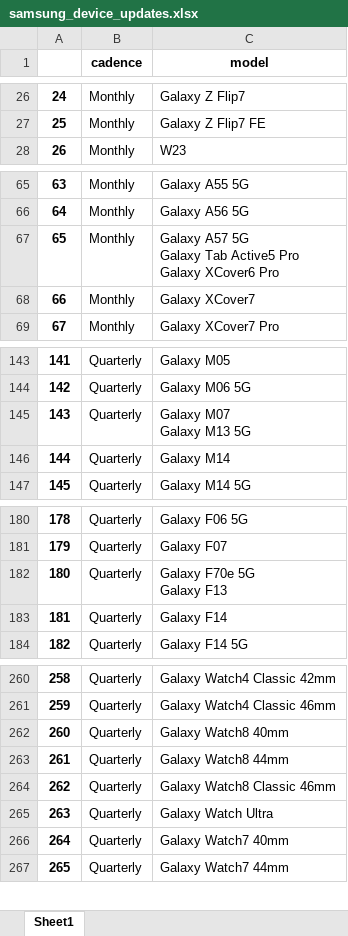
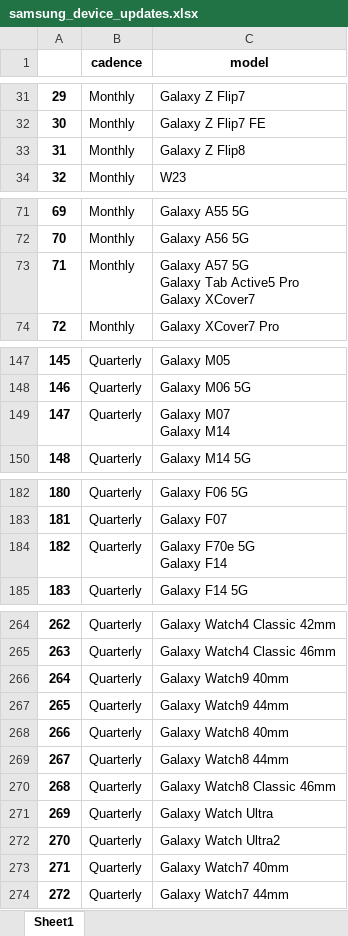
Before and after one commit to DataHerb/dataset-samsung-device-updates, an Excel workbook: dataset/samsung_device_updates.xlsx, sheet Sheet1, drawn as a sheet; only a part is shown, gaps mark what is left out; values as stored, in another font and other column widths than the file's, no borders; removed rows and columns are numbered as before the commit, all else as after; ↵ is a line break in a cell; the diff covers the shown part only; the diff names each change by its address in the sheet, - before the commit and + after, or states it on an @@ line.

```diff
--- a/dataset/samsung_device_updates.xlsx (sheet Sheet1)
+++ b/dataset/samsung_device_updates.xlsx (sheet Sheet1)
@@ column A renumbered from row 8 down @@
+row 33: 31 | Monthly | Galaxy Z Flip8
-C73 (model): …Pro ↵ Galaxy XCover6 Pro
+C73 (model): …Pro ↵ Galaxy XCover7
-row 68: 66 | Monthly | Galaxy XCover7
-C149 (model): Galaxy M07 ↵ Galaxy M13 5G
+C149 (model): Galaxy M07 ↵ Galaxy M14
-row 146: 144 | Quarterly | Galaxy M14
-C184 (model): Galaxy F70e 5G ↵ Galaxy F13
+C184 (model): Galaxy F70e 5G ↵ Galaxy F14
-row 183: 181 | Quarterly | Galaxy F14
+row 266: 264 | Quarterly | Galaxy Watch9 40mm
+row 267: 265 | Quarterly | Galaxy Watch9 44mm
+row 272: 270 | Quarterly | Galaxy Watch Ultra2
```
Also changed, not shown: 9 added rows, 3 removed rows and 4 edited cells elsewhere in this sheet, 1 other file.
